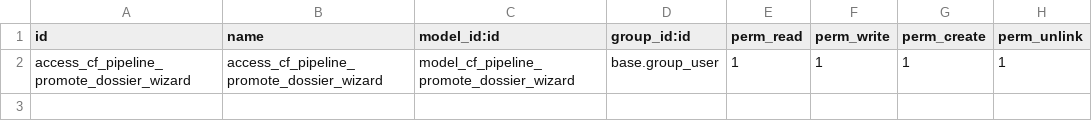
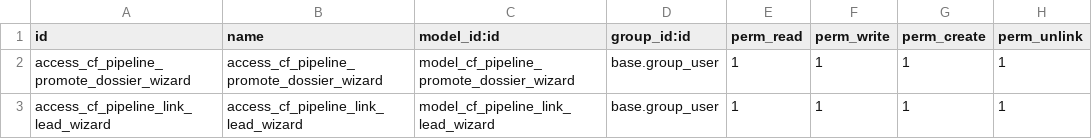
Before and after one commit to casafolino/casafolino-os, a CSV file: casafolino_pipeline_control/security/ir.model.access.csv, drawn as a sheet; the diff names each change by its address in the sheet, - before the commit and + after, or states it on an @@ line.

Commit message:
Enhance commercial inbox lead actions

```diff
--- a/casafolino_pipeline_control/security/ir.model.access.csv
+++ b/casafolino_pipeline_control/security/ir.model.access.csv
+row 3: access_cf_pipeline_link_lead_wizard | access_cf_pipeline_link_lead_wizard | model_cf_pipeline_link_lead_wizard | base.group_user | 1 | 1 | 1 | 1
```
Also changed, not shown: 5 other files.
